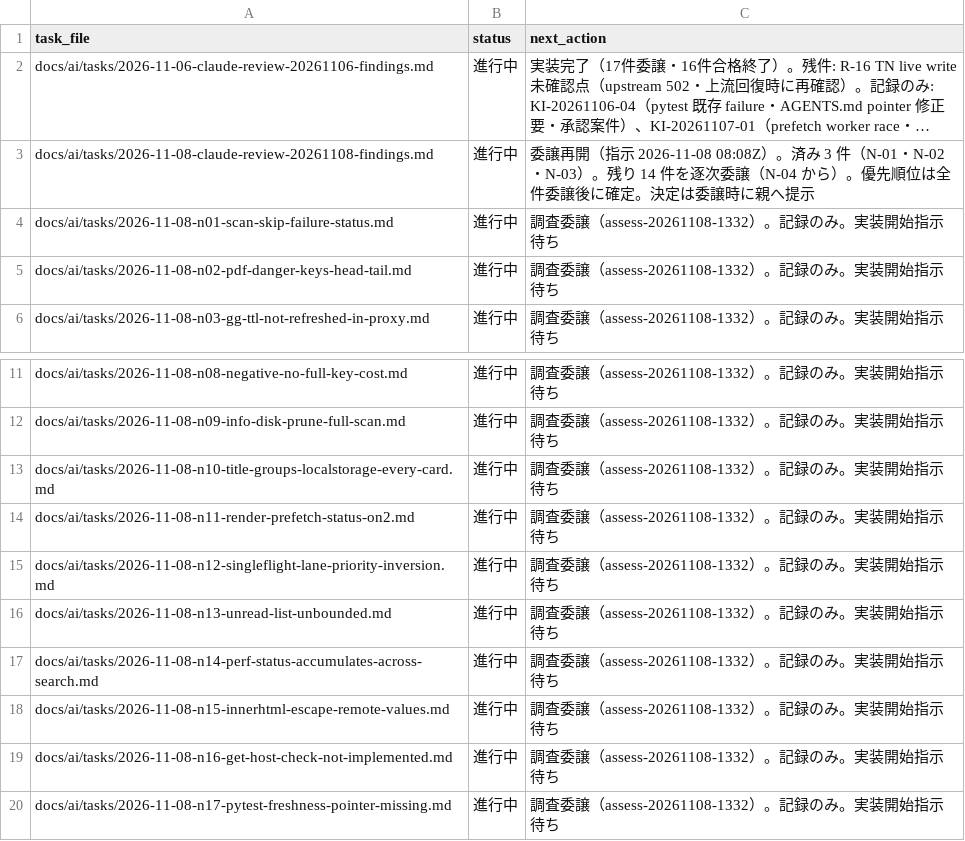
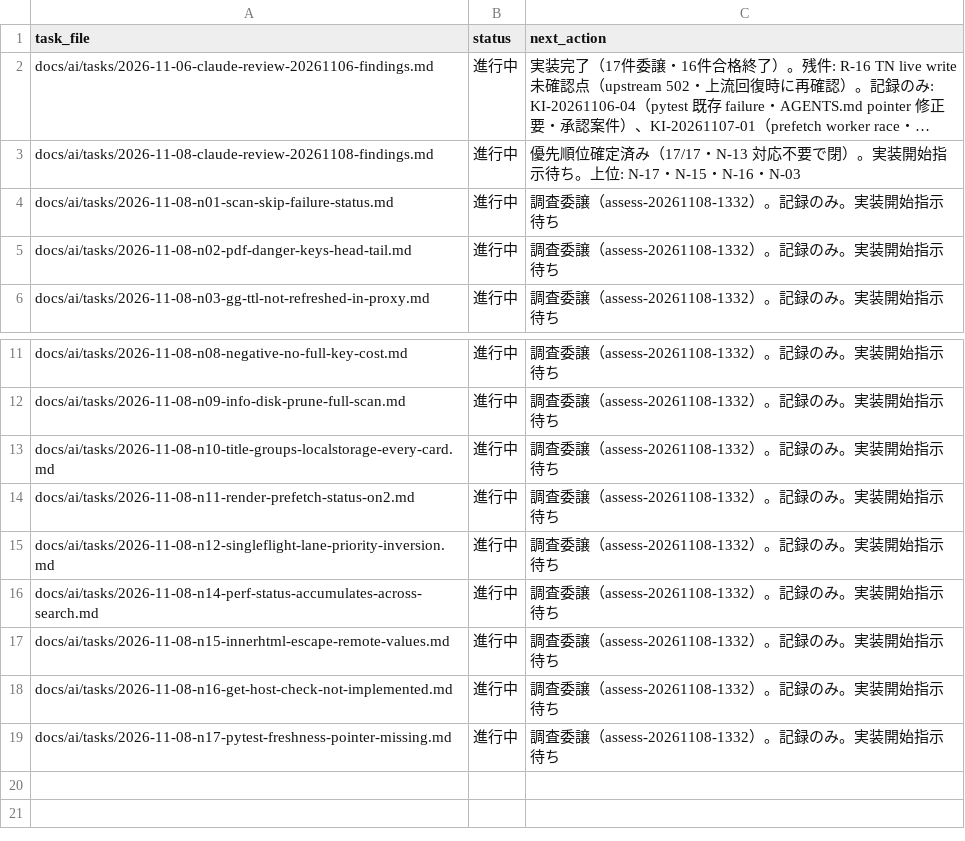
Before and after one commit to BWDSF3104/hitomi-hub, a TSV file: docs/ai/current-task.tsv, drawn as a sheet; only a part is shown, gaps mark what is left out; long unchanged cells end in …; the diff names each change by its address in the sheet, - before the commit and + after, or states it on an @@ line.

Commit message:
docs: assess-20261108-1332 の委譲結果（N-07〜N-17）と優先順位確定、N-13 を対応不要で閉

```diff
--- a/docs/ai/current-task.tsv
+++ b/docs/ai/current-task.tsv
-C3 (next_action): 委譲再開（指示 2026-11-08 08:08Z）。済み 3 件（N-01・N-02・N-03）。残り 14 件を逐次委譲（N-04 から）。優先順位は全件委譲後に確定。決定は委譲時に親へ提示
+C3 (next_action): 優先順位確定済み（17/17・N-13 対応不要で閉）。実装開始指示待ち。上位: N-17・N-15・N-16・N-03
-row 16: docs/ai/tasks/2026-11-08-n13-unread-list-unbounded.md | 進行中 | 調査委譲（assess-20261108-1332）。記録のみ。実装開始指示待ち
```
Also changed, not shown: 12 other files.
